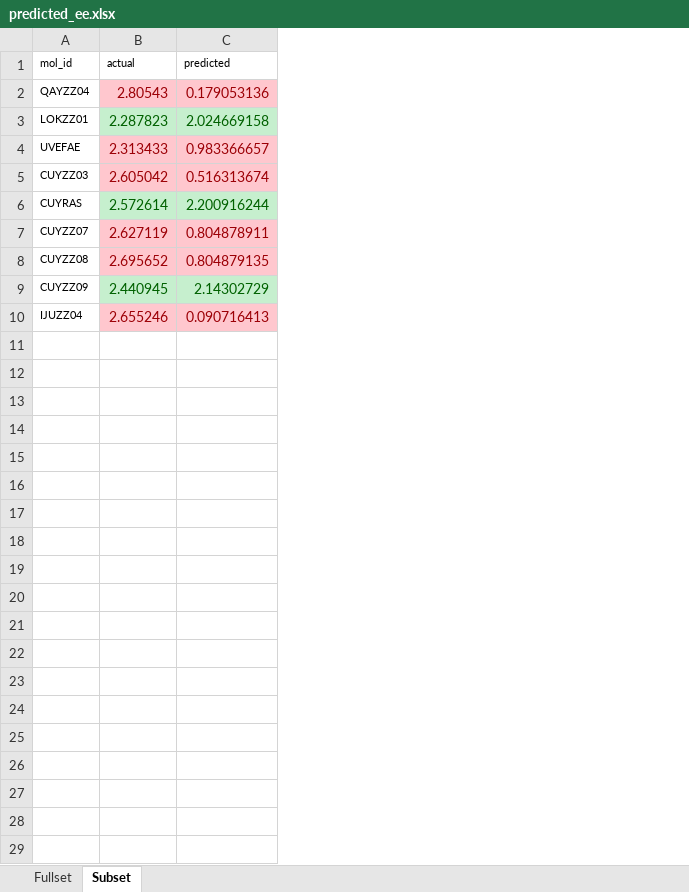
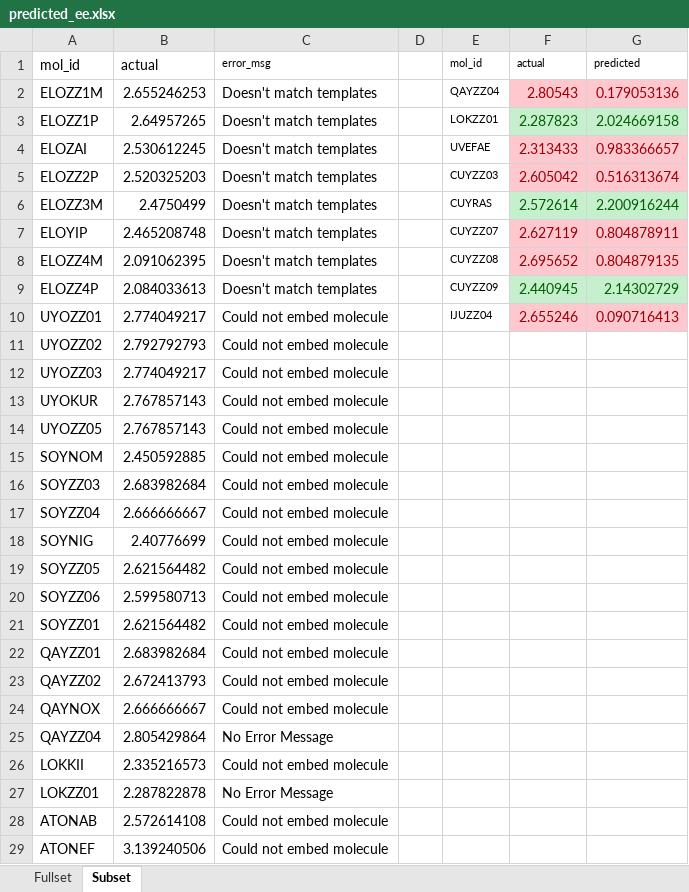
Before and after one commit to zhuan08/oled-project, an Excel workbook: predicted_ee.xlsx, sheet Subset, drawn as a sheet; only a part is shown; values as stored, in another font and other column widths than the file's, no borders; charts and pictures and conditional formats not drawn; the diff covers the shown part only; the diff names each change by its address in the sheet, - before the commit and + after, or states it on an @@ line.

Commit message:
Updated script to display error messages, and updated excel file

```diff
--- a/predicted_ee.xlsx (sheet Subset)
+++ b/predicted_ee.xlsx (sheet Subset)
+column A, rows 1-10: mol_id | ELOZZ1M | ELOZZ1P | ELOZAI | ELOZZ2P | ELOZZ3M | ELOYIP | ELOZZ4M | ELOZZ4P | UYOZZ01
+column B, rows 1-10: actual | 2.655246253 | 2.64957265 | 2.530612245 | 2.520325203 | 2.4750499 | 2.465208748 | 2.091062395 | 2.084033613 | 2.774049217
+column C, rows 1-10: error_msg | Doesn't match templates | Doesn't match templates | Doesn't match templates | Doesn't match templates | Doesn't match templates | Doesn't match templates | Doesn't match templates | Doesn't match templates | Could not embed molecule
+column D, empty
+row 11: UYOZZ02 | 2.792792793 | Could not embed molecule
+row 12: UYOZZ03 | 2.774049217 | Could not embed molecule
+row 13: UYOKUR | 2.767857143 | Could not embed molecule
+row 14: UYOZZ05 | 2.767857143 | Could not embed molecule
+row 15: SOYNOM | 2.450592885 | Could not embed molecule
+row 16: SOYZZ03 | 2.683982684 | Could not embed molecule
+row 17: SOYZZ04 | 2.666666667 | Could not embed molecule
+row 18: SOYNIG | 2.40776699 | Could not embed molecule
+row 19: SOYZZ05 | 2.621564482 | Could not embed molecule
+row 20: SOYZZ06 | 2.599580713 | Could not embed molecule
+row 21: SOYZZ01 | 2.621564482 | Could not embed molecule
+row 22: QAYZZ01 | 2.683982684 | Could not embed molecule
+row 23: QAYZZ02 | 2.672413793 | Could not embed molecule
+row 24: QAYNOX | 2.666666667 | Could not embed molecule
+row 25: QAYZZ04 | 2.805429864 | No Error Message
+row 26: LOKKII | 2.335216573 | Could not embed molecule
+row 27: LOKZZ01 | 2.287822878 | No Error Message
+row 28: ATONAB | 2.572614108 | Could not embed molecule
+row 29: ATONEF | 3.139240506 | Could not embed molecule
```
Also changed, not shown: 45 added rows elsewhere in this sheet, sheet Fullset, charts or pictures, 10 other files.
